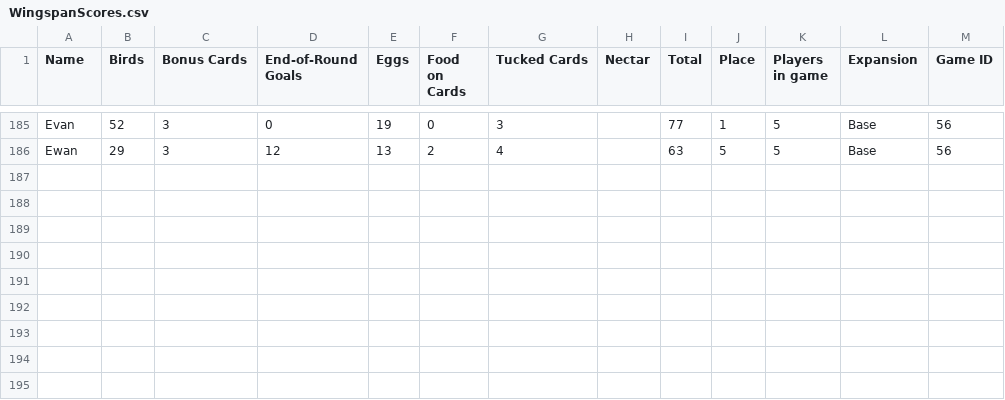
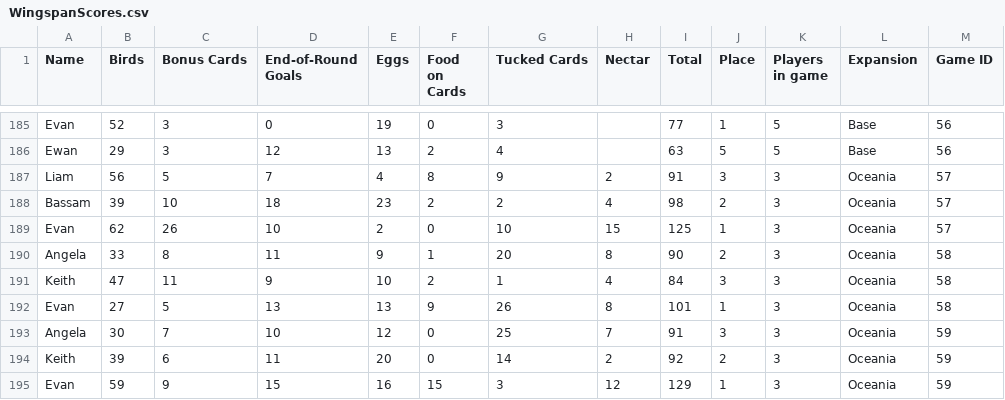
Before and after one commit to MagnusBane05/wingspanscores, a CSV file: api/WingspanScores.csv, drawn as a sheet; only a part is shown, gaps mark what is left out.

Commit message:
added expansion info to games

```diff
--- a/api/WingspanScores.csv
+++ b/api/WingspanScores.csv
@@ -186 +186,10 @@ Evan,52,3,0,19,0,3,,77,1,5,Base,56
 Ewan,29,3,12,13,2,4,,63,5,5,Base,56
+Liam,56,5,7,4,8,9,2,91,3,3,Oceania,57
+Bassam,39,10,18,23,2,2,4,98,2,3,Oceania,57
+Evan,62,26,10,2,0,10,15,125,1,3,Oceania,57
+Angela,33,8,11,9,1,20,8,90,2,3,Oceania,58
+Keith,47,11,9,10,2,1,4,84,3,3,Oceania,58
+Evan,27,5,13,13,9,26,8,101,1,3,Oceania,58
+Angela,30,7,10,12,0,25,7,91,3,3,Oceania,59
+Keith,39,6,11,20,0,14,2,92,2,3,Oceania,59
+Evan,59,9,15,16,15,3,12,129,1,3,Oceania,59
```
Also changed, not shown: 12 other files.
